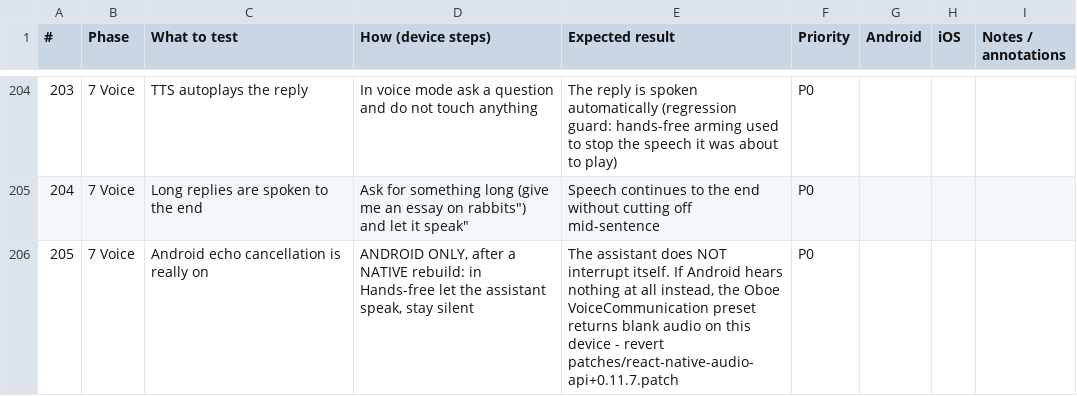
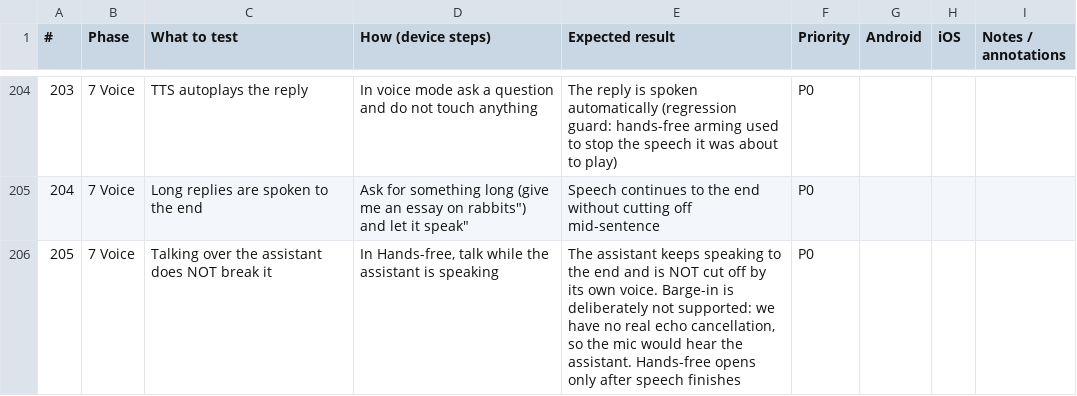
Before and after one commit to imarkInfotech2020/OGAM, a CSV file: docs/RELEASE_TEST_CHECKLIST.csv, drawn as a sheet; only a part is shown, gaps mark what is left out.

Commit message:
revert the Oboe VoiceCommunication patch; correct the docs
The patch asked Android for an echo-cancelling capture source while our playback leaves by
another path, so it cancelled nothing and carried a real risk: some devices return blank audio
with that preset rather than failing to open, which the fallback could not catch.

Docs corrected to match: the gaps entry no longer points at a patch that does not exist, and
the checklist row that said 'revert the patch' becomes a guard that the assistant is not cut
off by its own voice.

```diff
--- a/docs/RELEASE_TEST_CHECKLIST.csv
+++ b/docs/RELEASE_TEST_CHECKLIST.csv
@@ -205,2 +205,2 @@
 204,7 Voice,Long replies are spoken to the end,"Ask for something long (give me an essay on rabbits"") and let it speak""",Speech continues to the end without cutting off mid-sentence,P0,,,
-205,7 Voice,Android echo cancellation is really on,"ANDROID ONLY, after a NATIVE rebuild: in Hands-free let the assistant speak, stay silent","The assistant does NOT interrupt itself. If Android hears nothing at all instead, the Oboe VoiceCommunication preset returns blank audio on this device - revert patches/react-native-audio-api+0.11.7.patch",P0,,,
+205,7 Voice,Talking over the assistant does NOT break it,"In Hands-free, talk while the assistant is speaking","The assistant keeps speaking to the end and is NOT cut off by its own voice. Barge-in is deliberately not supported: we have no real echo cancellation, so the mic would hear the assistant. Hands-free opens only after speech finishes",P0,,,
```
Also changed, not shown: 2 other files.
